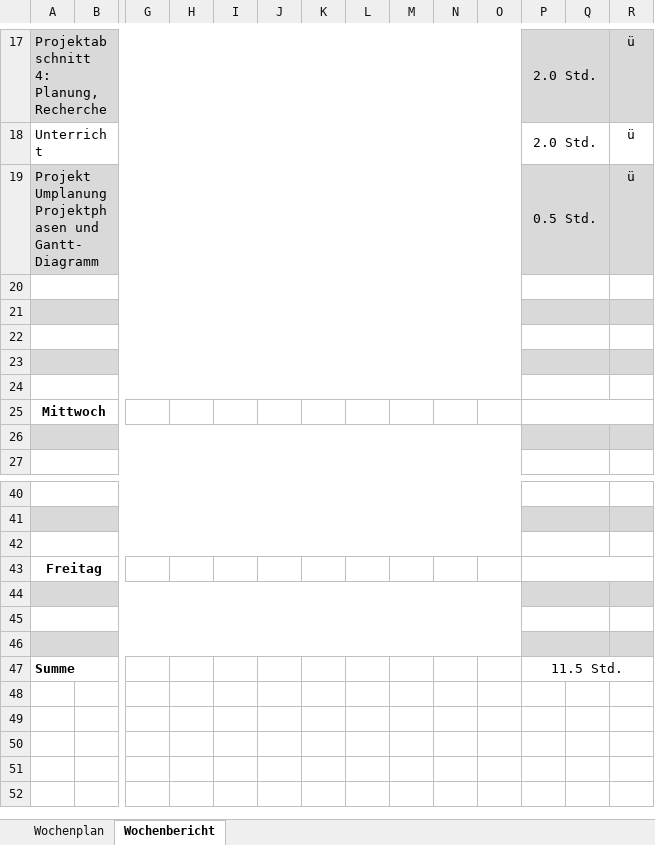
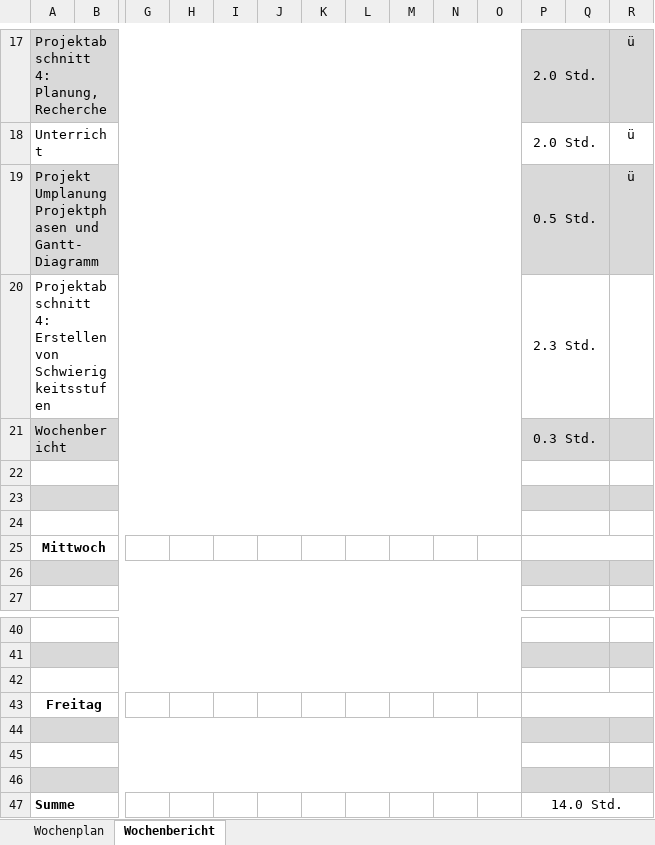
Before and after one commit to JellefAbbenseth/schoolProject, an Excel workbook: Documents/Wochenplan und -bericht/Orga_Wochenplan_KW28.xlsx, sheet Wochenbericht, drawn as a sheet; only a part is shown, gaps mark what is left out; values as stored, in another font and other column widths than the file's, no borders; rows hold the shown columns only; the diff names each change by its address in the sheet, - before the commit and + after, or states it on an @@ line.

Commit message:
aktualisiert

```diff
--- a/Documents/Wochenplan und -bericht/Orga_Wochenplan_KW28.xlsx (sheet Wochenbericht)
+++ b/Documents/Wochenplan und -bericht/Orga_Wochenplan_KW28.xlsx (sheet Wochenbericht)
-row 20: (empty)
+row 20: Projektabschnitt 4: Erstellen von Schwierigkeitsstufen |  |  |  |  |  |  |  |  |  |  | 2.3 Std.
-row 21: (empty)
+row 21: Wochenbericht |  |  |  |  |  |  |  |  |  |  | 0.3 Std.
-P47: 11.5 Std.
+P47: 14.0 Std.
```
